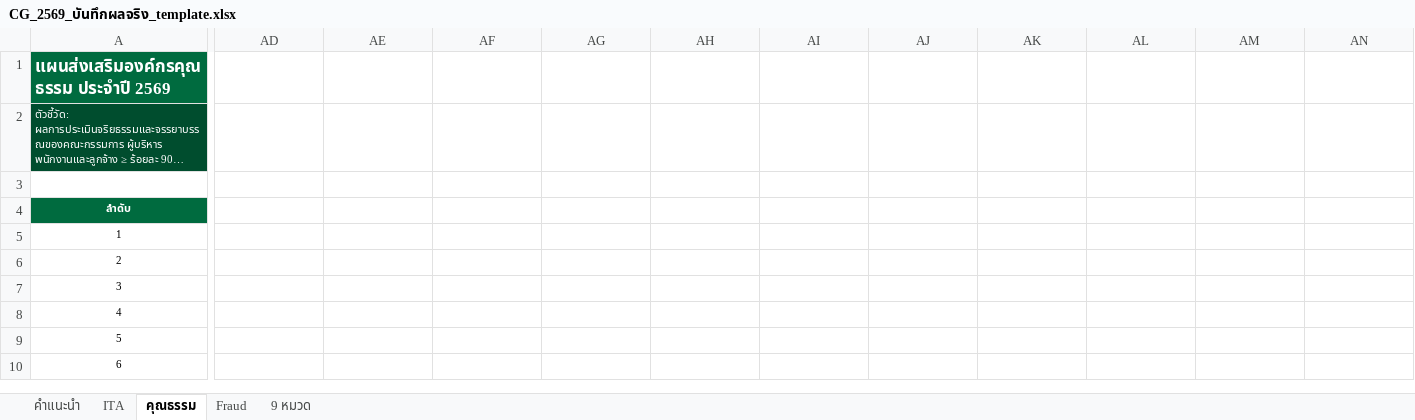
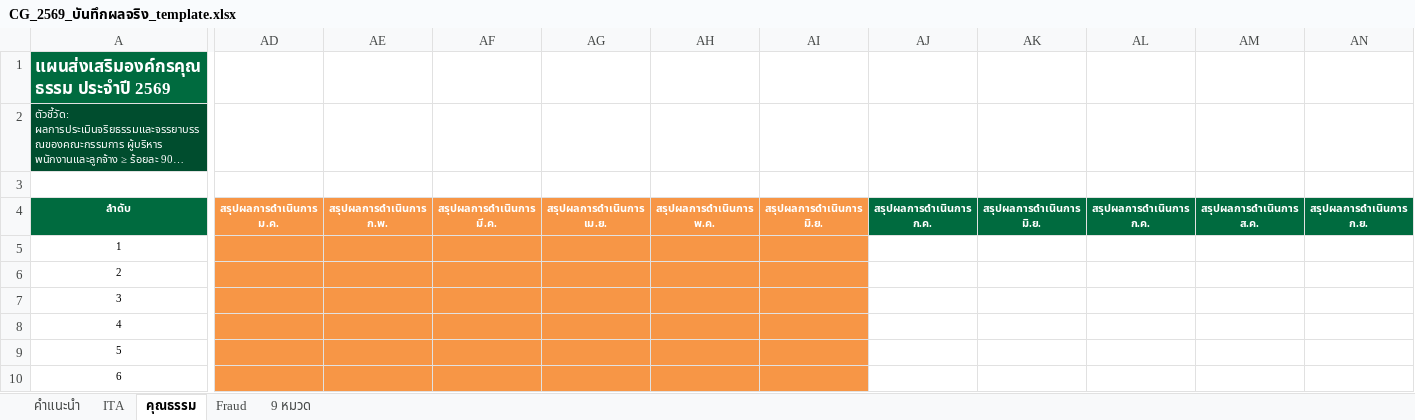
Before and after one commit to atomnet18-lang/cg-dashboard-2569, an Excel workbook: CG_2569_บันทึกผลจริง_template.xlsx, sheet คุณธรรม, drawn as a sheet; only a part is shown, gaps mark what is left out; long unchanged cells end in …; values as stored, in another font and other column widths than the file's, no borders; the diff covers the shown part only; the diff names each change by its address in the sheet, - before the commit and + after, or states it on an @@ line.

```diff
--- a/CG_2569_บันทึกผลจริง_template.xlsx (sheet คุณธรรม)
+++ b/CG_2569_บันทึกผลจริง_template.xlsx (sheet คุณธรรม)
-AD4: (empty)
+AD4: สรุปผลการดำเนินการ ม.ค.
-AD4:AI10 fill: none
+AD4:AI10 fill: #F79646
-AE4: (empty)
+AE4: สรุปผลการดำเนินการ ก.พ.
-AF4: (empty)
+AF4: สรุปผลการดำเนินการ มี.ค.
-AG4: (empty)
+AG4: สรุปผลการดำเนินการ เม.ย.
-AH4: (empty)
+AH4: สรุปผลการดำเนินการ พ.ค.
-AI4: (empty)
+AI4: สรุปผลการดำเนินการ มิ.ย.
-AJ4: (empty)
+AJ4: สรุปผลการดำเนินการ ก.ค.
-AJ4:AN4 fill: none
+AJ4:AN4 fill: #006B3F
-AK4: (empty)
+AK4: สรุปผลการดำเนินการ มิ.ย.
-AL4: (empty)
+AL4: สรุปผลการดำเนินการ ก.ค.
-AM4: (empty)
+AM4: สรุปผลการดำเนินการ ส.ค.
-AN4: (empty)
+AN4: สรุปผลการดำเนินการ ก.ย.
```
Also changed, not shown: 2 edited cells and cell formats elsewhere in this sheet, sheet 9 หมวด, sheet ITA, sheet Fraud, 1 other file.
